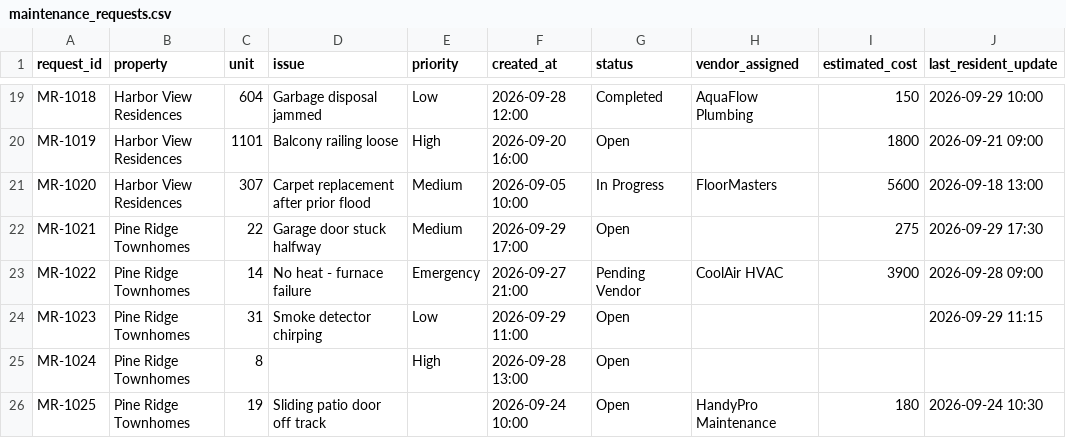
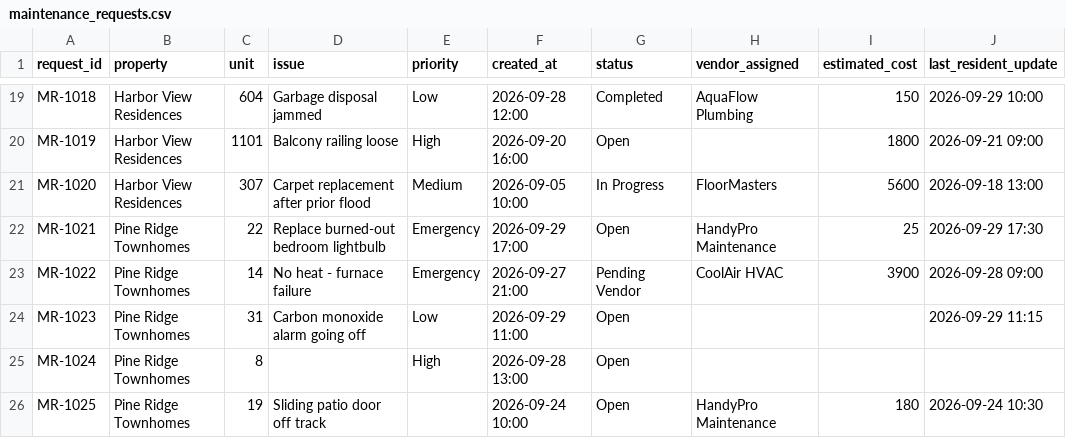
Before and after one commit to joshlynyjavier-cell/lodg-ops-agent, a CSV file: maintenance_requests.csv, drawn as a sheet; only a part is shown, gaps mark what is left out.

```diff
--- a/maintenance_requests.csv
+++ b/maintenance_requests.csv
@@ -21,5 +21,5 @@ MR-1019,Harbor View Residences,1101,Balcony railing loose,High,2026-09-20 16:00,
 MR-1020,Harbor View Residences,307,Carpet replacement after prior flood,Medium,2026-09-05 10:00,In Progress,FloorMasters,5600,2026-09-18 13:00
-MR-1021,Pine Ridge Townhomes,22,Garage door stuck halfway,Medium,2026-09-29 17:00,Open,,275,2026-09-29 17:30
+MR-1021,Pine Ridge Townhomes,22,Replace burned-out bedroom lightbulb,Emergency,2026-09-29 17:00,Open,HandyPro Maintenance,25,2026-09-29 17:30
 MR-1022,Pine Ridge Townhomes,14,No heat - furnace failure,Emergency,2026-09-27 21:00,Pending Vendor,CoolAir HVAC,3900,2026-09-28 09:00
-MR-1023,Pine Ridge Townhomes,31,Smoke detector chirping,Low,2026-09-29 11:00,Open,,,2026-09-29 11:15
+MR-1023,Pine Ridge Townhomes,31,Carbon monoxide alarm going off,Low,2026-09-29 11:00,Open,,,2026-09-29 11:15
 MR-1024,Pine Ridge Townhomes,8,,High,2026-09-28 13:00,Open,,,
```
